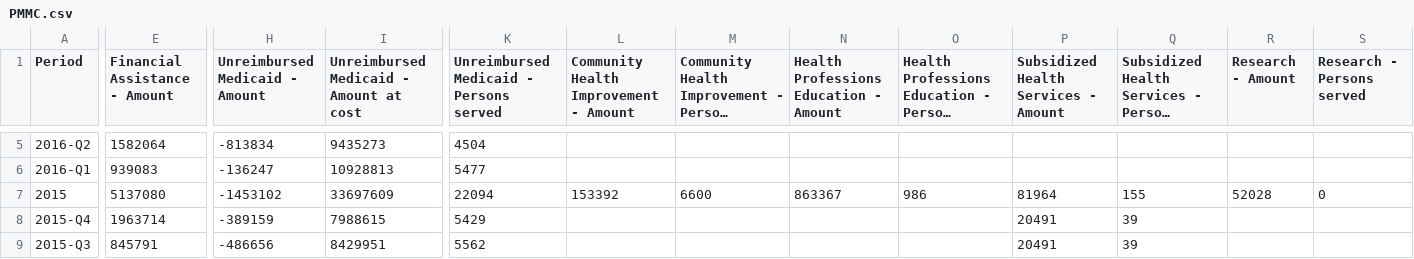
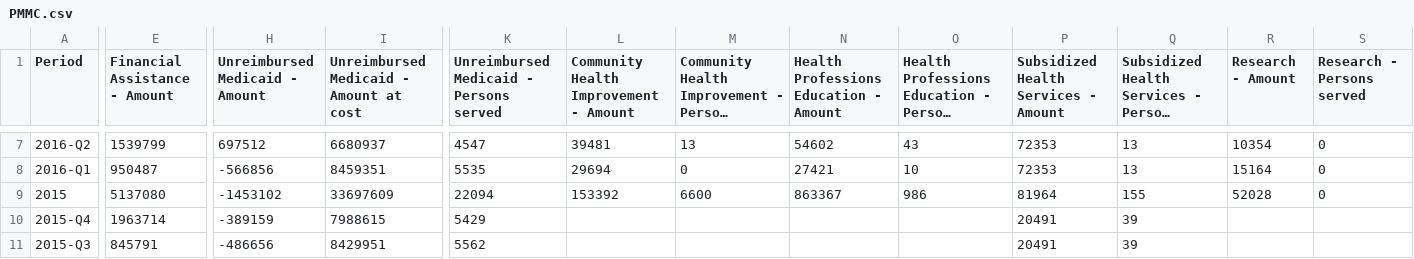
Before and after one commit to PresenceHealth/communitytouch, a CSV file: data/PMMC.csv, drawn as a sheet; only a part is shown, gaps mark what is left out; long unchanged cells end in …; addresses are those after the commit; the diff covers the shown part only; the diff names each change by its address in the sheet, - before the commit and + after, or states it on an @@ line.

```diff
--- a/data/PMMC.csv
+++ b/data/PMMC.csv
-E7 (Financial Assistance - Amount): 1582064
+E7 (Financial Assistance - Amount): 1539799
-H7 (Unreimbursed Medicaid - Amount): -813834
+H7 (Unreimbursed Medicaid - Amount): 697512
-I7: 9435273
+I7: 6680937
-K7: 4504
+K7: 4547
-L7: (empty)
+L7: 39481
-M7: (empty)
+M7: 13
-N7: (empty)
+N7: 54602
-O7: (empty)
+O7: 43
-P7:P8: (empty)
+P7:P8: 72353
-Q7:Q8: (empty)
+Q7:Q8: 13
-R7 (Research - Amount): (empty)
+R7 (Research - Amount): 10354
-S7:S8 (Research - Persons served): (empty)
+S7:S8 (Research - Persons served): 0
-E8 (Financial Assistance - Amount): 939083
+E8 (Financial Assistance - Amount): 950487
-H8 (Unreimbursed Medicaid - Amount): -136247
+H8 (Unreimbursed Medicaid - Amount): -566856
-I8: 10928813
+I8: 8459351
-K8: 5477
+K8: 5535
-L8: (empty)
+L8: 29694
-M8: (empty)
+M8: 0
-N8: (empty)
+N8: 27421
-O8: (empty)
+O8: 10
-R8 (Research - Amount): (empty)
+R8 (Research - Amount): 15164
```
Also changed, not shown: 2 added rows and 79 edited cells elsewhere in this file, data/PCMC.csv, data/PHFMC.csv, 13 other files.
